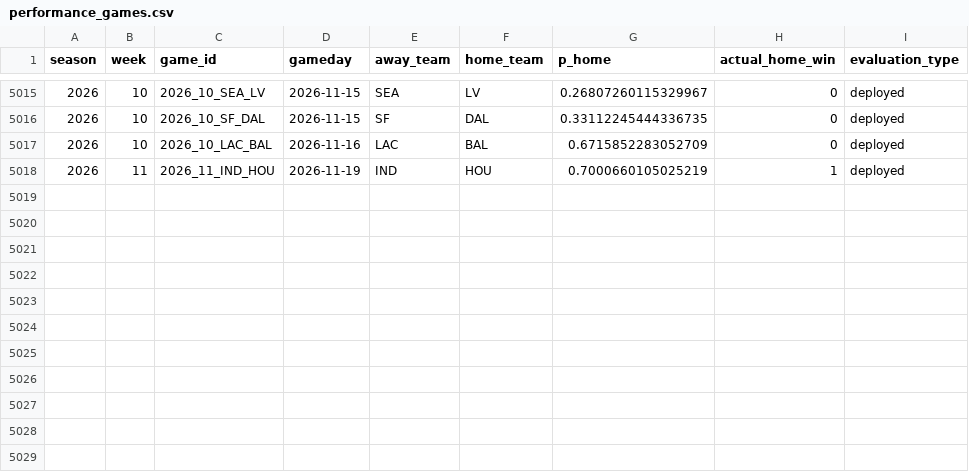
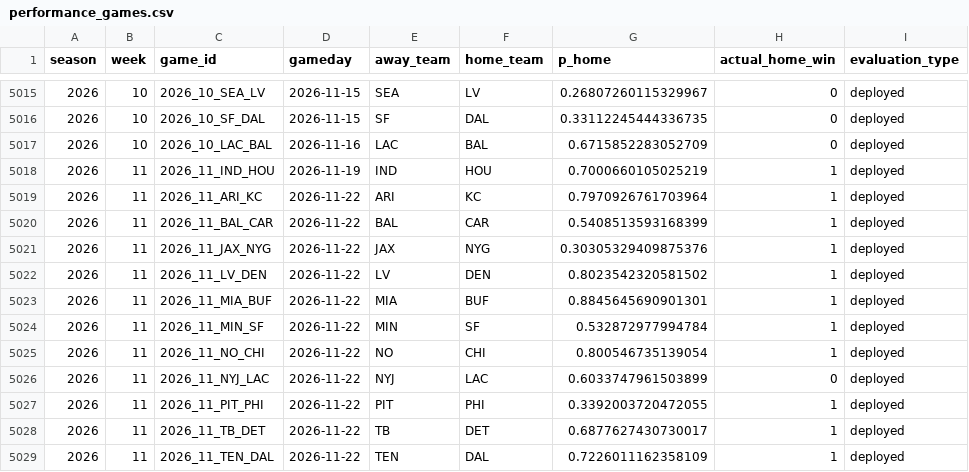
Before and after one commit to schwill2018/schwill2018.github.io, a CSV file: assets/data/nfl-elo/performance_games.csv, drawn as a sheet; only a part is shown, gaps mark what is left out; the diff names each change by its address in the sheet, - before the commit and + after, or states it on an @@ line.

```diff
--- a/assets/data/nfl-elo/performance_games.csv
+++ b/assets/data/nfl-elo/performance_games.csv
+row 5019: 2026 | 11 | 2026_11_ARI_KC | 2026-11-22 | ARI | KC | 0.7970926761703964 | 1 | deployed
+row 5020: 2026 | 11 | 2026_11_BAL_CAR | 2026-11-22 | BAL | CAR | 0.5408513593168399 | 1 | deployed
+row 5021: 2026 | 11 | 2026_11_JAX_NYG | 2026-11-22 | JAX | NYG | 0.30305329409875376 | 1 | deployed
+row 5022: 2026 | 11 | 2026_11_LV_DEN | 2026-11-22 | LV | DEN | 0.8023542320581502 | 1 | deployed
+row 5023: 2026 | 11 | 2026_11_MIA_BUF | 2026-11-22 | MIA | BUF | 0.8845645690901301 | 1 | deployed
+row 5024: 2026 | 11 | 2026_11_MIN_SF | 2026-11-22 | MIN | SF | 0.532872977994784 | 1 | deployed
+row 5025: 2026 | 11 | 2026_11_NO_CHI | 2026-11-22 | NO | CHI | 0.800546735139054 | 1 | deployed
+row 5026: 2026 | 11 | 2026_11_NYJ_LAC | 2026-11-22 | NYJ | LAC | 0.6033747961503899 | 0 | deployed
+row 5027: 2026 | 11 | 2026_11_PIT_PHI | 2026-11-22 | PIT | PHI | 0.3392003720472055 | 1 | deployed
+row 5028: 2026 | 11 | 2026_11_TB_DET | 2026-11-22 | TB | DET | 0.6877627430730017 | 1 | deployed
+row 5029: 2026 | 11 | 2026_11_TEN_DAL | 2026-11-22 | TEN | DAL | 0.7226011162358109 | 1 | deployed
```
Also changed, not shown: 1 other file.
